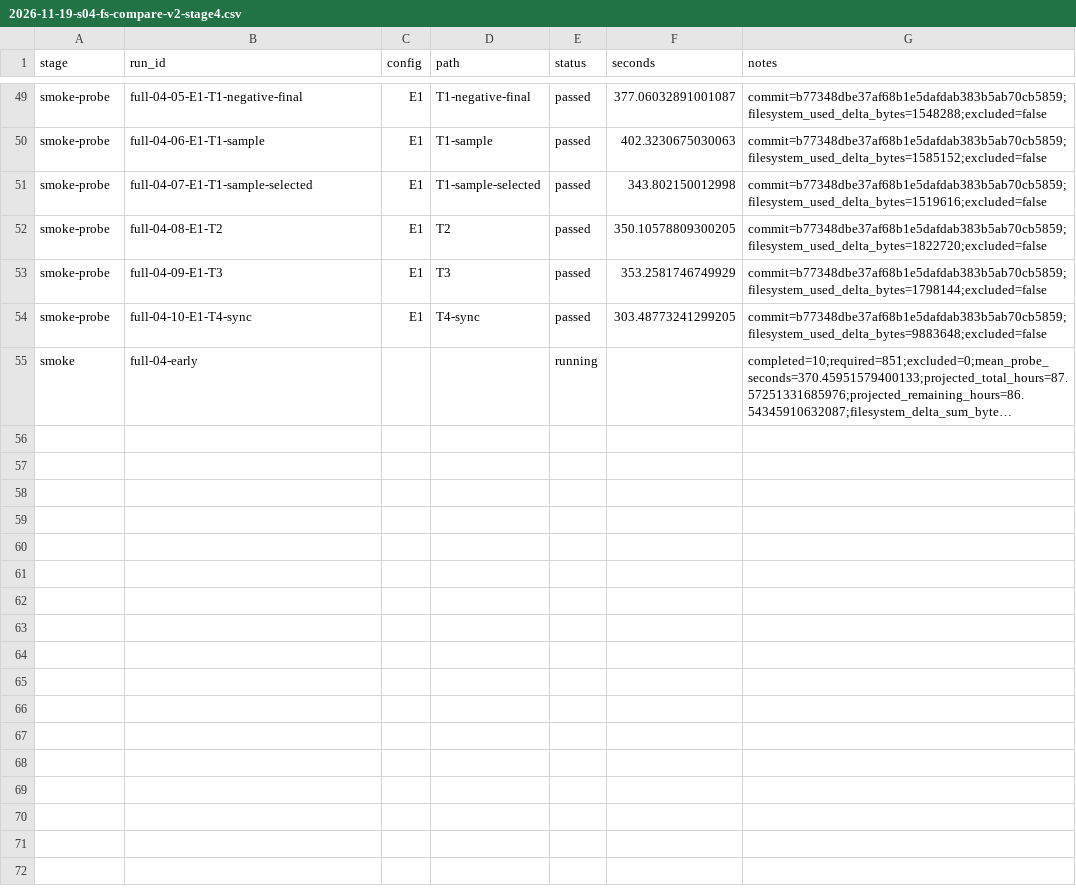
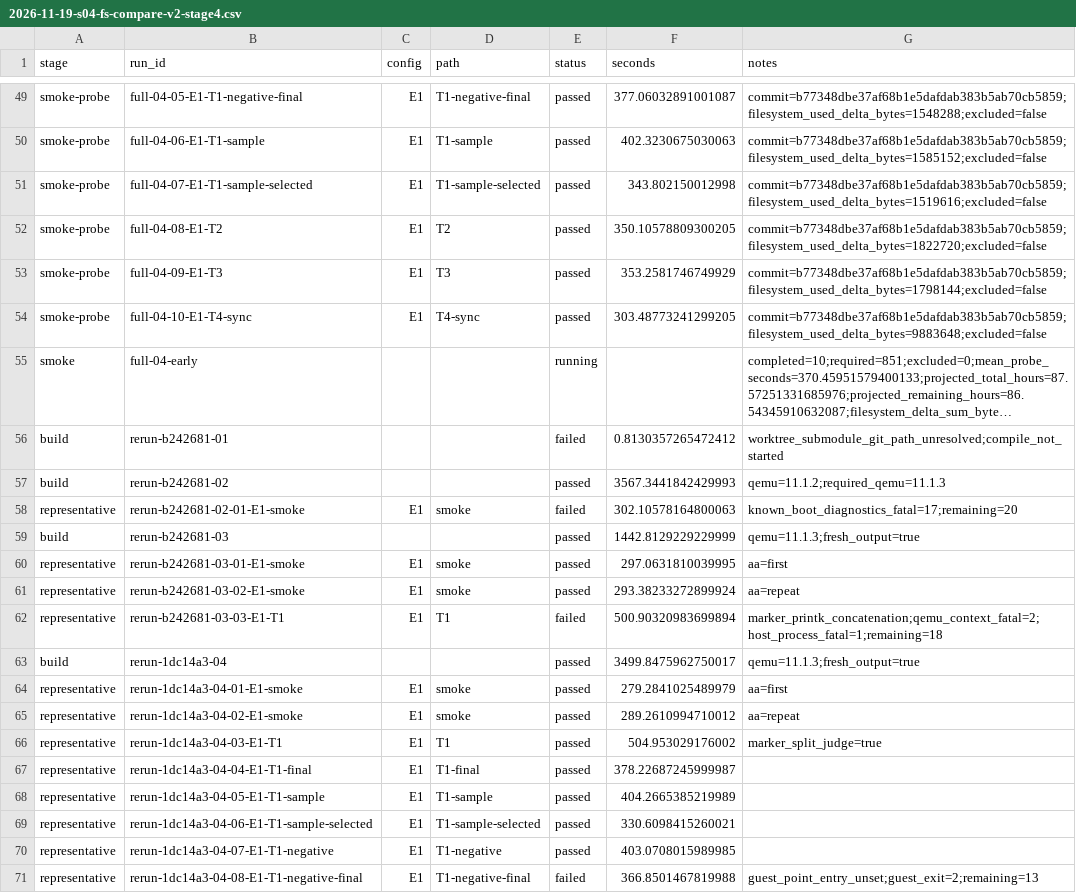
Before and after one commit to uist1idrju3i/MSD-Linux, a CSV file: docs/experiments/2026-11-19-s04-fs-compare-v2-stage4.csv, drawn as a sheet; only a part is shown, gaps mark what is left out; long unchanged cells end in …; the diff names each change by its address in the sheet, - before the commit and + after, or states it on an @@ line.

```diff
--- a/docs/experiments/2026-11-19-s04-fs-compare-v2-stage4.csv
+++ b/docs/experiments/2026-11-19-s04-fs-compare-v2-stage4.csv
+row 56: build | rerun-b242681-01 |  |  | failed | 0.8130357265472412 | worktree_submodule_git_path_unresolved;compile_not_started
+row 57: build | rerun-b242681-02 |  |  | passed | 3567.3441842429993 | qemu=11.1.2;required_qemu=11.1.3
+row 58: representative | rerun-b242681-02-01-E1-smoke | E1 | smoke | failed | 302.10578164800063 | known_boot_diagnostics_fatal=17;remaining=20
+row 59: build | rerun-b242681-03 |  |  | passed | 1442.8129229229999 | qemu=11.1.3;fresh_output=true
+row 60: representative | rerun-b242681-03-01-E1-smoke | E1 | smoke | passed | 297.0631810039995 | aa=first
+row 61: representative | rerun-b242681-03-02-E1-smoke | E1 | smoke | passed | 293.38233272899924 | aa=repeat
+row 62: representative | rerun-b242681-03-03-E1-T1 | E1 | T1 | failed | 500.90320983699894 | marker_printk_concatenation;qemu_context_fatal=2;host_process_fatal=1;remaining=18
+row 63: build | rerun-1dc14a3-04 |  |  | passed | 3499.8475962750017 | qemu=11.1.3;fresh_output=true
+row 64: representative | rerun-1dc14a3-04-01-E1-smoke | E1 | smoke | passed | 279.2841025489979 | aa=first
+row 65: representative | rerun-1dc14a3-04-02-E1-smoke | E1 | smoke | passed | 289.2610994710012 | aa=repeat
+row 66: representative | rerun-1dc14a3-04-03-E1-T1 | E1 | T1 | passed | 504.953029176002 | marker_split_judge=true
+row 67: representative | rerun-1dc14a3-04-04-E1-T1-final | E1 | T1-final | passed | 378.22687245999987
+row 68: representative | rerun-1dc14a3-04-05-E1-T1-sample | E1 | T1-sample | passed | 404.2665385219989
+row 69: representative | rerun-1dc14a3-04-06-E1-T1-sample-selected | E1 | T1-sample-selected | passed | 330.6098415260021
+row 70: representative | rerun-1dc14a3-04-07-E1-T1-negative | E1 | T1-negative | passed | 403.0708015989985
+row 71: representative | rerun-1dc14a3-04-08-E1-T1-negative-final | E1 | T1-negative-final | failed | 366.8501467819988 | guest_point_entry_unset;guest_exit=2;remaining=13
```
Also changed, not shown: 4 other files.
